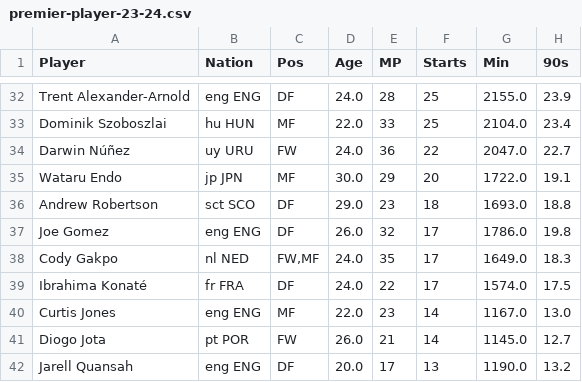
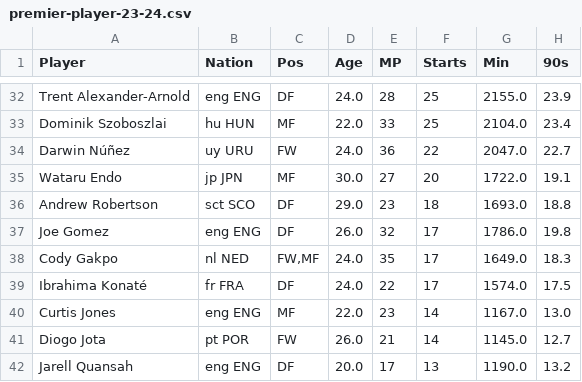
Before and after one commit to Soglo3006/PL-prediction-matchs, a CSV file: premier-player-23-24.csv, drawn as a sheet; only a part is shown, gaps mark what is left out; the diff names each change by its address in the sheet, - before the commit and + after, or states it on an @@ line.

```diff
--- a/premier-player-23-24.csv
+++ b/premier-player-23-24.csv
-E35 (MP): 29
+E35 (MP): 27
```
Also changed, not shown: 2 other files.
